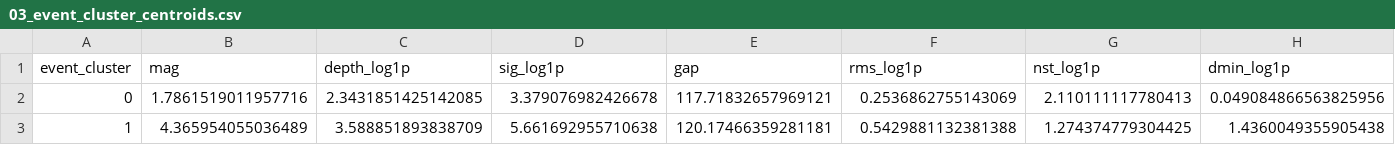
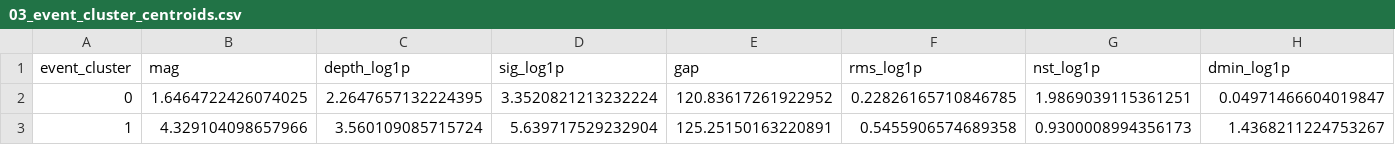
Before and after one commit to nht-master-k20/earthquake-sequence-mining, a CSV file: hoigreen/pattern_discovering/outputs/03_event_cluster_centroids.csv, drawn as a sheet; only a part is shown; the diff covers the shown part only; the diff names each change by its address in the sheet, - before the commit and + after, or states it on an @@ line.

```diff
--- a/hoigreen/pattern_discovering/outputs/03_event_cluster_centroids.csv
+++ b/hoigreen/pattern_discovering/outputs/03_event_cluster_centroids.csv
-B2 (mag): 1.7861519011957716
+B2 (mag): 1.6464722426074025
-C2 (depth_log1p): 2.3431851425142085
+C2 (depth_log1p): 2.2647657132224395
-D2 (sig_log1p): 3.379076982426678
+D2 (sig_log1p): 3.3520821213232224
-E2 (gap): 117.71832657969121
+E2 (gap): 120.83617261922952
-F2 (rms_log1p): 0.2536862755143069
+F2 (rms_log1p): 0.22826165710846785
-G2 (nst_log1p): 2.110111117780413
+G2 (nst_log1p): 1.9869039115361251
-H2 (dmin_log1p): 0.049084866563825956
+H2 (dmin_log1p): 0.04971466604019847
-B3 (mag): 4.365954055036489
+B3 (mag): 4.329104098657966
-C3 (depth_log1p): 3.588851893838709
+C3 (depth_log1p): 3.560109085715724
-D3 (sig_log1p): 5.661692955710638
+D3 (sig_log1p): 5.639717529232904
-E3 (gap): 120.17466359281181
+E3 (gap): 125.25150163220891
-F3 (rms_log1p): 0.5429881132381388
+F3 (rms_log1p): 0.5455906574689358
-G3 (nst_log1p): 1.274374779304425
+G3 (nst_log1p): 0.9300008994356173
-H3 (dmin_log1p): 1.4360049355905438
+H3 (dmin_log1p): 1.4368211224753267
```
Also changed, not shown: 12 edited cells elsewhere in this file, hoigreen/pattern_discovering/outputs/00_feature_overview.csv, hoigreen/pattern_discovering/outputs/02_event_cluster_k_eval.csv, 17 other files.
